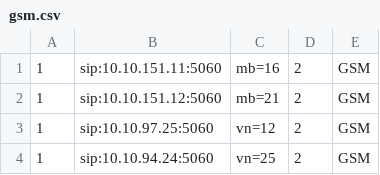
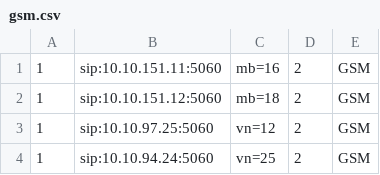
Before and after one commit to devops-itcs/CONFIG-CHANNEL-VPB-154-MAIN, a CSV file: gsm.csv, drawn as a sheet; only a part is shown.

Commit message:
Update gsm.csv

```diff
--- a/gsm.csv
+++ b/gsm.csv
@@ -1,3 +1,3 @@
 1,sip:10.10.151.11:5060,mb=16,2,GSM
-1,sip:10.10.151.12:5060,mb=21,2,GSM
+1,sip:10.10.151.12:5060,mb=18,2,GSM
 1,sip:10.10.97.25:5060,vn=12,2,GSM
```
